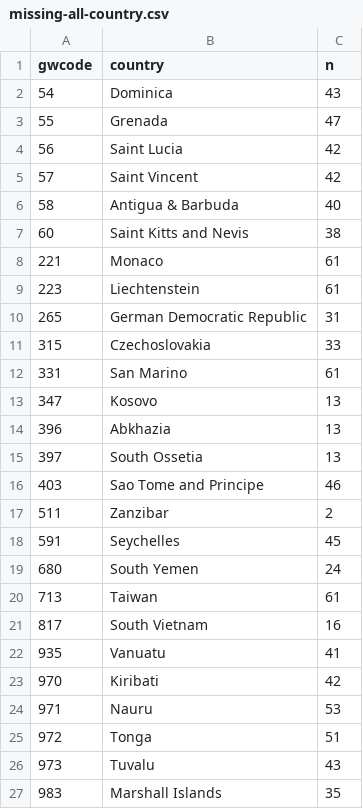
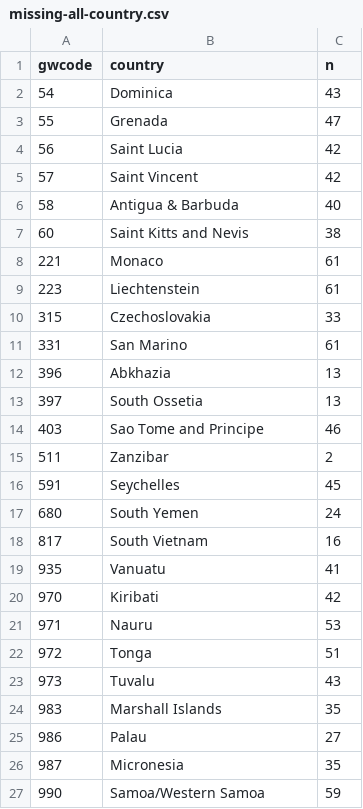
Before and after one commit to vdeminstitute/demspaces, a CSV file: create-data/external-data/infmort/output/missing-all-country.csv, drawn as a sheet; only a part is shown; the shorter side is filled out with more unchanged rows.

```diff
--- a/create-data/external-data/infmort/output/missing-all-country.csv
+++ b/create-data/external-data/infmort/output/missing-all-country.csv
@@ -9,6 +9,4 @@ gwcode,country,n
 223,Liechtenstein,61
-265,German Democratic Republic,31
 315,Czechoslovakia,33
 331,San Marino,61
-347,Kosovo,13
 396,Abkhazia,13
@@ -19,3 +17,2 @@ gwcode,country,n
 680,South Yemen,24
-713,Taiwan,61
 817,South Vietnam,16
```
Also changed, not shown: create-data/external-data/infmort/output/wdi-infmort.csv, 18 other files.
